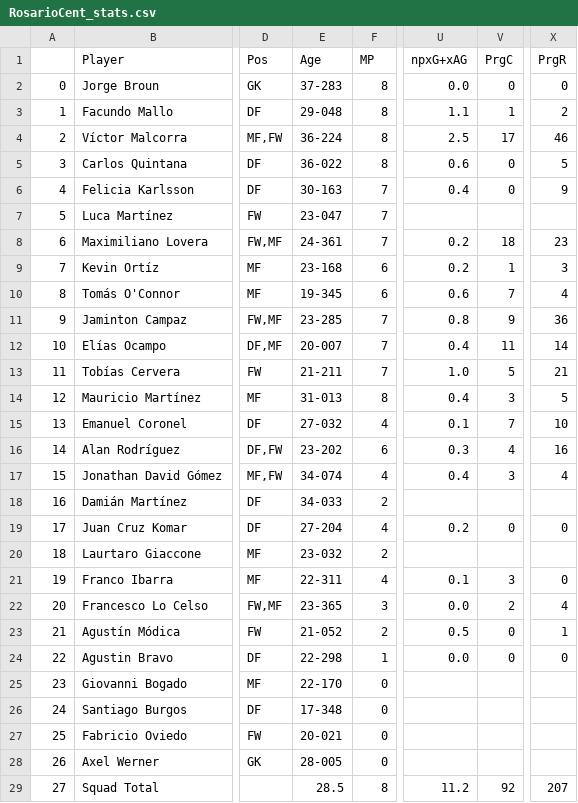
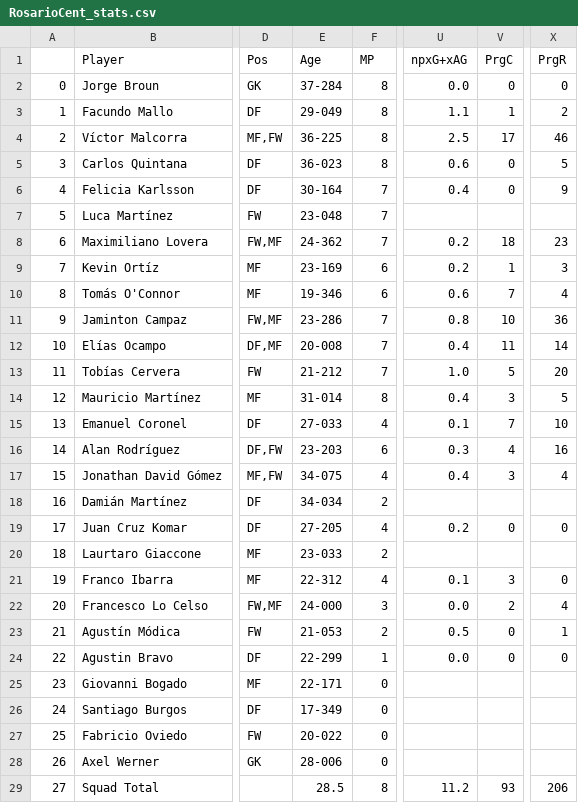
Before and after one commit to jf-fernandez22/grandtazo, a CSV file: stats/RosarioCent_stats.csv, drawn as a sheet; only a part is shown, gaps mark what is left out; the diff covers the shown part only; the diff names each change by its address in the sheet, - before the commit and + after, or states it on an @@ line.

```diff
--- a/stats/RosarioCent_stats.csv
+++ b/stats/RosarioCent_stats.csv
-E2: 37-283
+E2: 37-284
-E3: 29-048
+E3: 29-049
-E4: 36-224
+E4: 36-225
-E5: 36-022
+E5: 36-023
-E6: 30-163
+E6: 30-164
-E7: 23-047
+E7: 23-048
-E8: 24-361
+E8: 24-362
-E9: 23-168
+E9: 23-169
-E10: 19-345
+E10: 19-346
-E11: 23-285
+E11: 23-286
-V11: 9
+V11: 10
-E12: 20-007
+E12: 20-008
-E13: 21-211
+E13: 21-212
-X13: 21
+X13: 20
-E14: 31-013
+E14: 31-014
-E15: 27-032
+E15: 27-033
-E16: 23-202
+E16: 23-203
-E17: 34-074
+E17: 34-075
-E18: 34-033
+E18: 34-034
-E19: 27-204
+E19: 27-205
-E20: 23-032
+E20: 23-033
-E21: 22-311
+E21: 22-312
-E22: 23-365
+E22: 24-000
-E23: 21-052
+E23: 21-053
-E24: 22-298
+E24: 22-299
-E25: 22-170
+E25: 22-171
-E26: 17-348
+E26: 17-349
-E27: 20-021
+E27: 20-022
-E28: 28-005
+E28: 28-006
-V29: 92
+V29: 93
-X29: 207
+X29: 206
```
Also changed, not shown: 4 edited cells elsewhere in this file, stats/ArgentinosJun_stats.csv, stats/CAHuracan_stats.csv, 26 other files.
